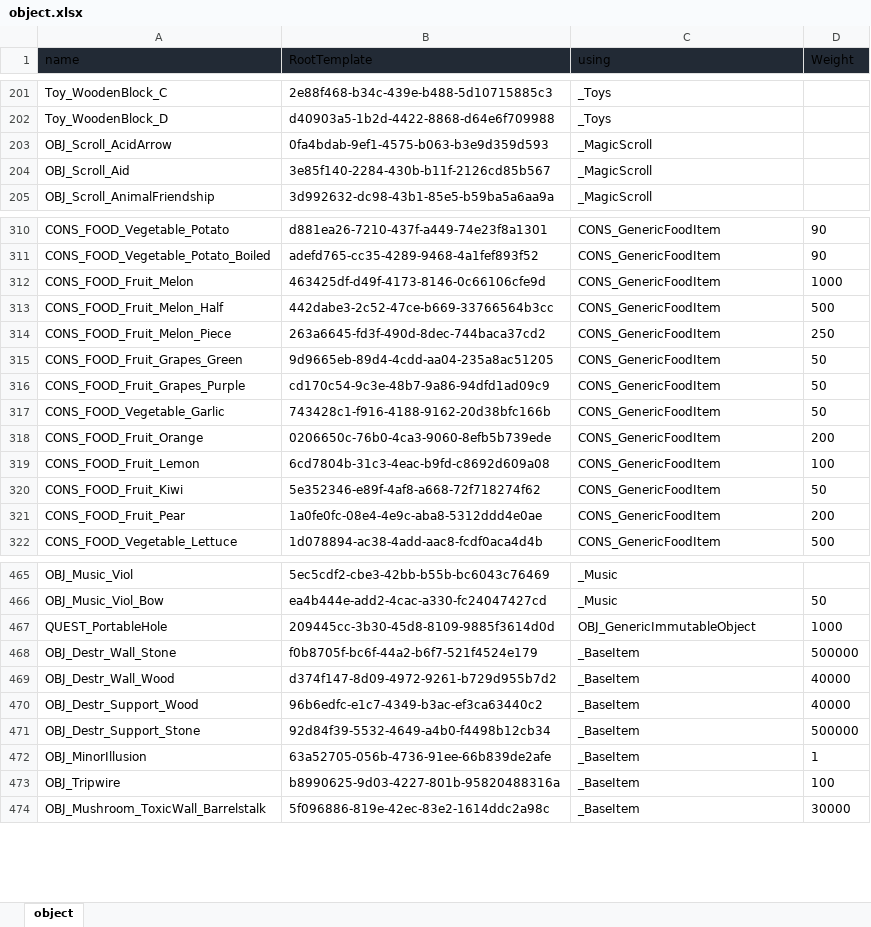
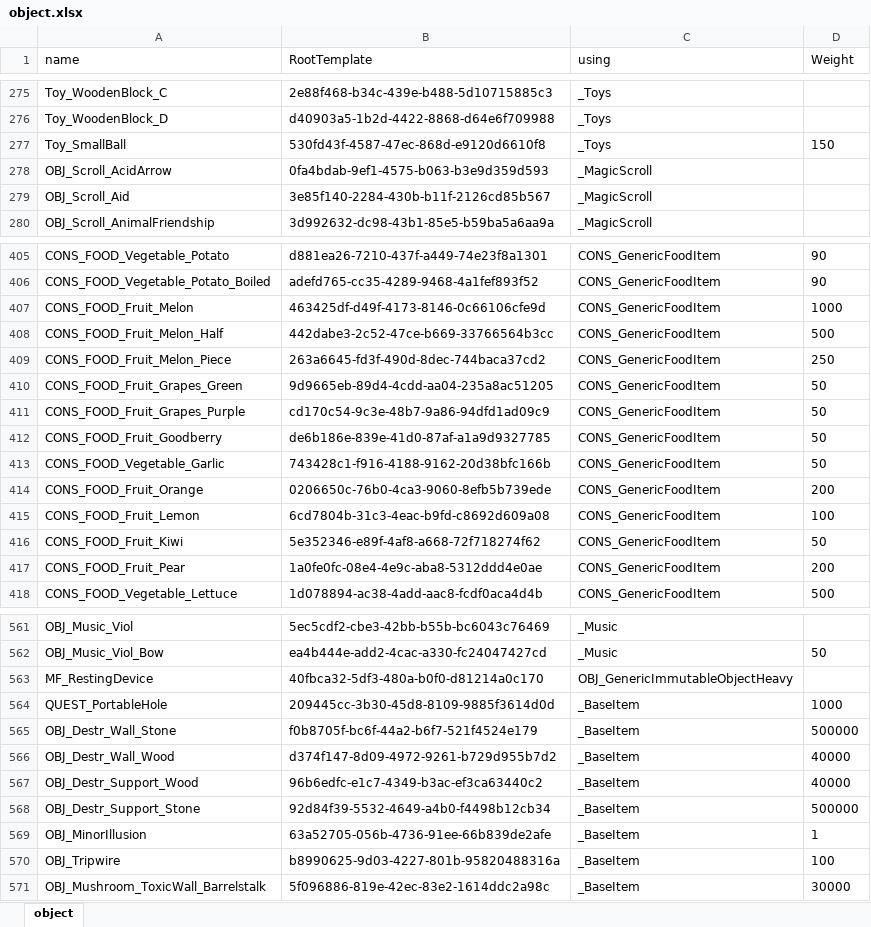
Before and after one commit to aolose/spell-bg, an Excel workbook: out/object.xlsx, sheet object, drawn as a sheet; only a part is shown, gaps mark what is left out; values as stored, in another font and other column widths than the file's, no borders; table styles not drawn; addresses are those after the commit; the diff covers the shown part only; the diff names each change by its address in the sheet, - before the commit and + after, or states it on an @@ line.

```diff
--- a/out/object.xlsx (sheet object)
+++ b/out/object.xlsx (sheet object)
-A1:D1 fill: #222A35
+A1:D1 fill: none
+row 277: Toy_SmallBall | 530fd43f-4587-47ec-868d-e9120d6610f8 | _Toys | 150
+row 412: CONS_FOOD_Fruit_Goodberry | de6b186e-839e-41d0-87af-a1a9d9327785 | CONS_GenericFoodItem | 50
+row 563: MF_RestingDevice | 40fbca32-5df3-480a-b0f0-d81214a0c170 | OBJ_GenericImmutableObjectHeavy
-C564 (using): OBJ_GenericImmutableObject
+C564 (using): _BaseItem
```
Also changed, not shown: 94 added rows and 1 edited cell elsewhere in this sheet, out/armor.xlsx, out/rootTemplate.xlsx, 43 other files.
